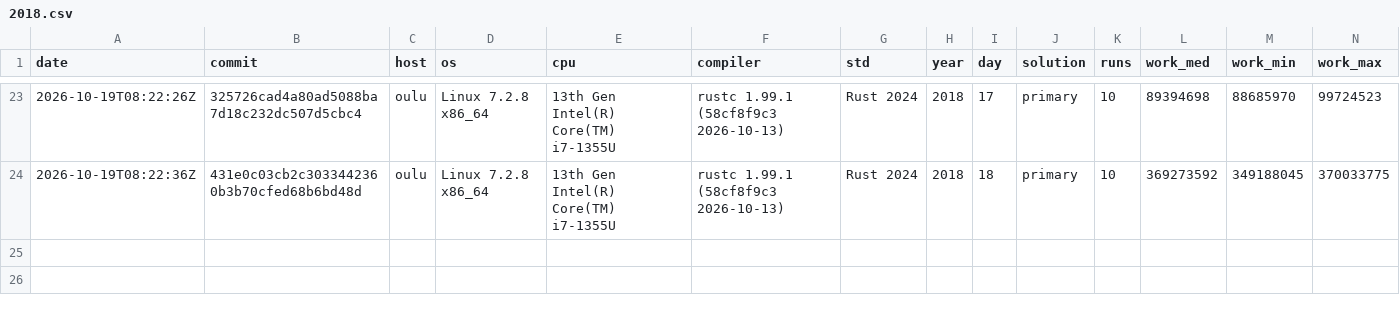
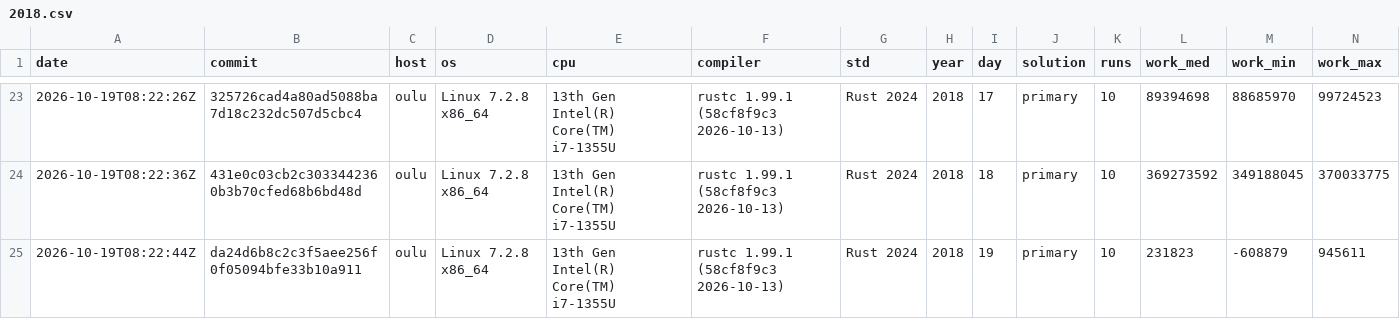
Before and after one commit to anntnzrb/aoc-rs, a CSV file: bench/2018.csv, drawn as a sheet; only a part is shown, gaps mark what is left out; rows hold the shown columns only; the diff names each change by its address in the sheet, - before the commit and + after, or states it on an @@ line.

Commit message:
docs: record 2018 day 19 benchmark
- add canonical benchmark record for 2018 day 19 primary solution

```diff
--- a/bench/2018.csv
+++ b/bench/2018.csv
+row 25: 2026-10-19T08:22:44Z | da24d6b8c2c3f5aee256f0f05094bfe33b10a911 | oulu | Linux 7.2.8 x86_64 | 13th Gen Intel(R) Core(TM) i7-1355U | rustc 1.99.1 (58cf8f9c3 2026-10-13) | Rust 2024 | 2018 | 19 | primary | 10 | 231823 | -608879 | 945611
```
